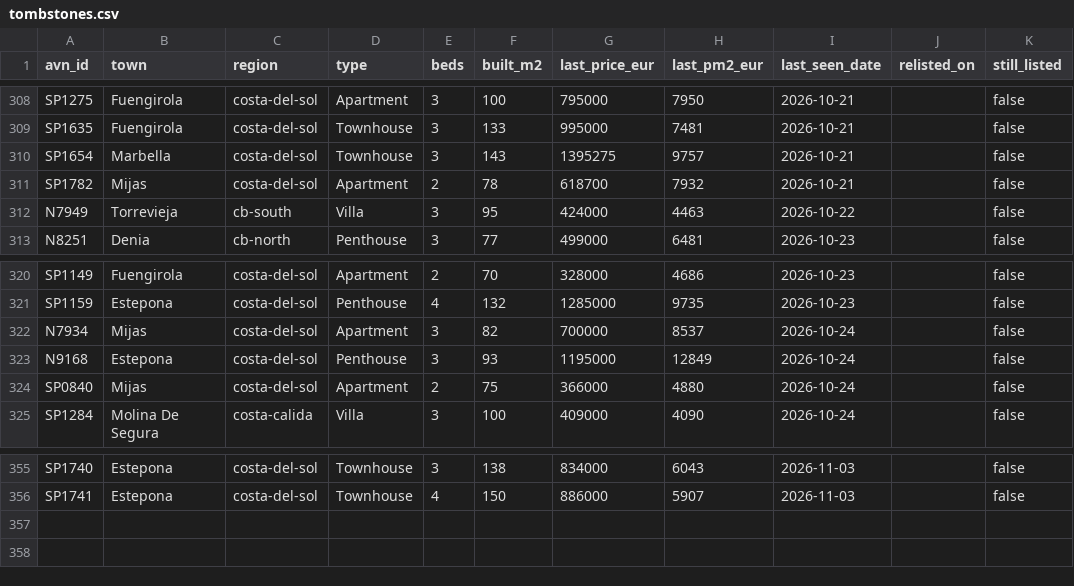
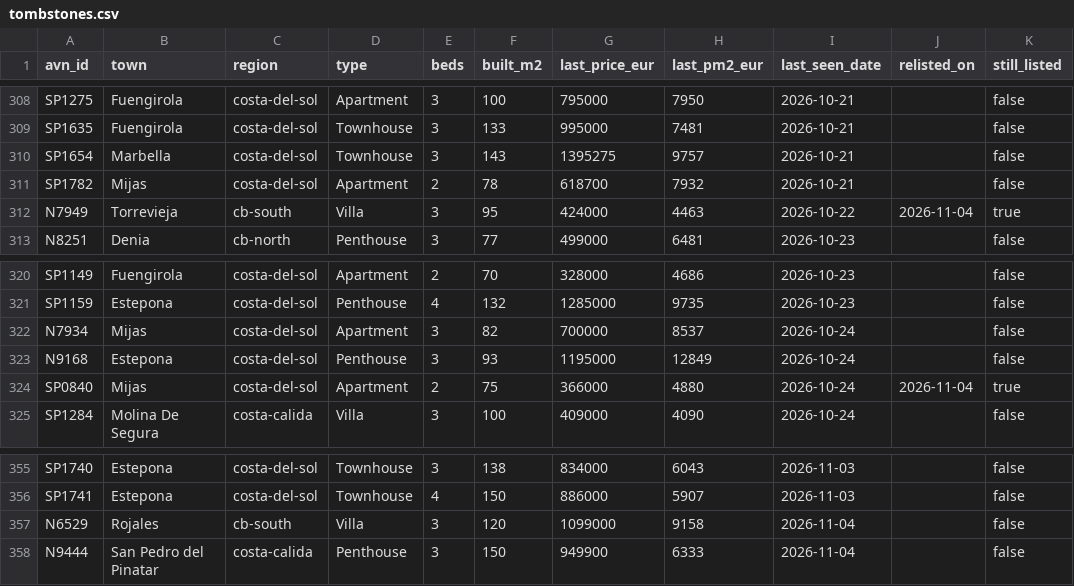
Before and after one commit to HenrikKolstad/avena-terminal, a CSV file: public/open-data/tombstones.csv, drawn as a sheet; only a part is shown, gaps mark what is left out.

```diff
--- a/public/open-data/tombstones.csv
+++ b/public/open-data/tombstones.csv
@@ -311,3 +311,3 @@ SP1654,Marbella,costa-del-sol,Townhouse,3,143,1395275,9757,2026-10-21,,false
 SP1782,Mijas,costa-del-sol,Apartment,2,78,618700,7932,2026-10-21,,false
-N7949,Torrevieja,cb-south,Villa,3,95,424000,4463,2026-10-22,,false
+N7949,Torrevieja,cb-south,Villa,3,95,424000,4463,2026-10-22,2026-11-04,true
 N8251,Denia,cb-north,Penthouse,3,77,499000,6481,2026-10-23,,false
@@ -323,3 +323,3 @@ N7934,Mijas,costa-del-sol,Apartment,3,82,700000,8537,2026-10-24,,false
 N9168,Estepona,costa-del-sol,Penthouse,3,93,1195000,12849,2026-10-24,,false
-SP0840,Mijas,costa-del-sol,Apartment,2,75,366000,4880,2026-10-24,,false
+SP0840,Mijas,costa-del-sol,Apartment,2,75,366000,4880,2026-10-24,2026-11-04,true
 SP1284,Molina De Segura,costa-calida,Villa,3,100,409000,4090,2026-10-24,,false
@@ -356 +356,3 @@ SP1740,Estepona,costa-del-sol,Townhouse,3,138,834000,6043,2026-11-03,,false
 SP1741,Estepona,costa-del-sol,Townhouse,4,150,886000,5907,2026-11-03,,false
+N6529,Rojales,cb-south,Villa,3,120,1099000,9158,2026-11-04,,false
+N9444,San Pedro del Pinatar,costa-calida,Penthouse,3,150,949900,6333,2026-11-04,,false
```
Also changed, not shown: public/open-data/movement-ledger.csv, public/open-data/moves.csv, 6 other files.
